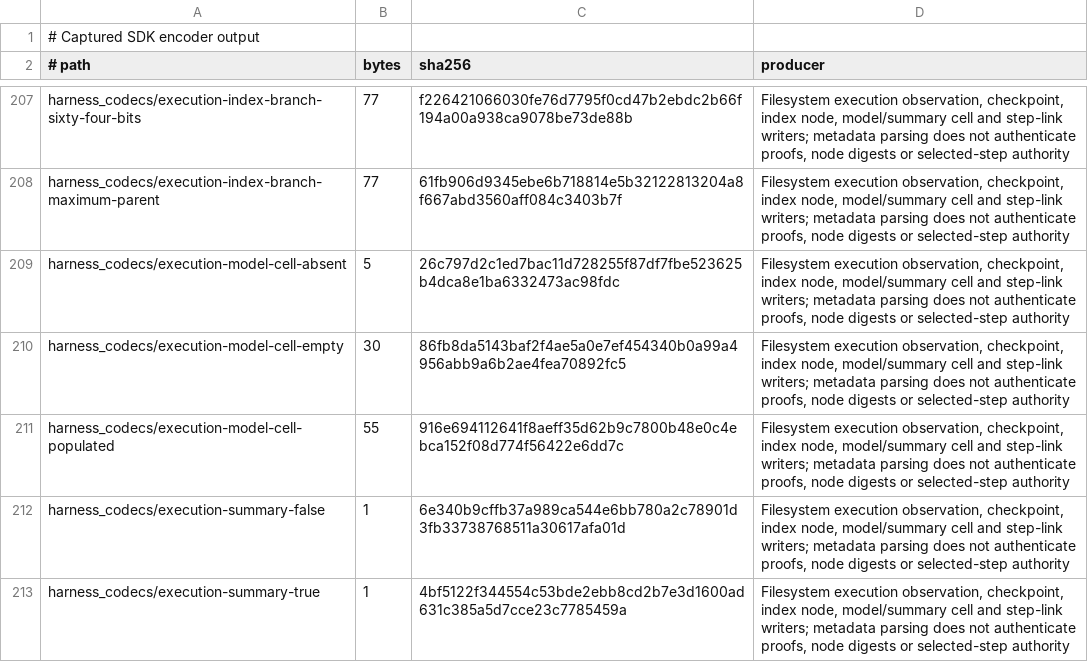
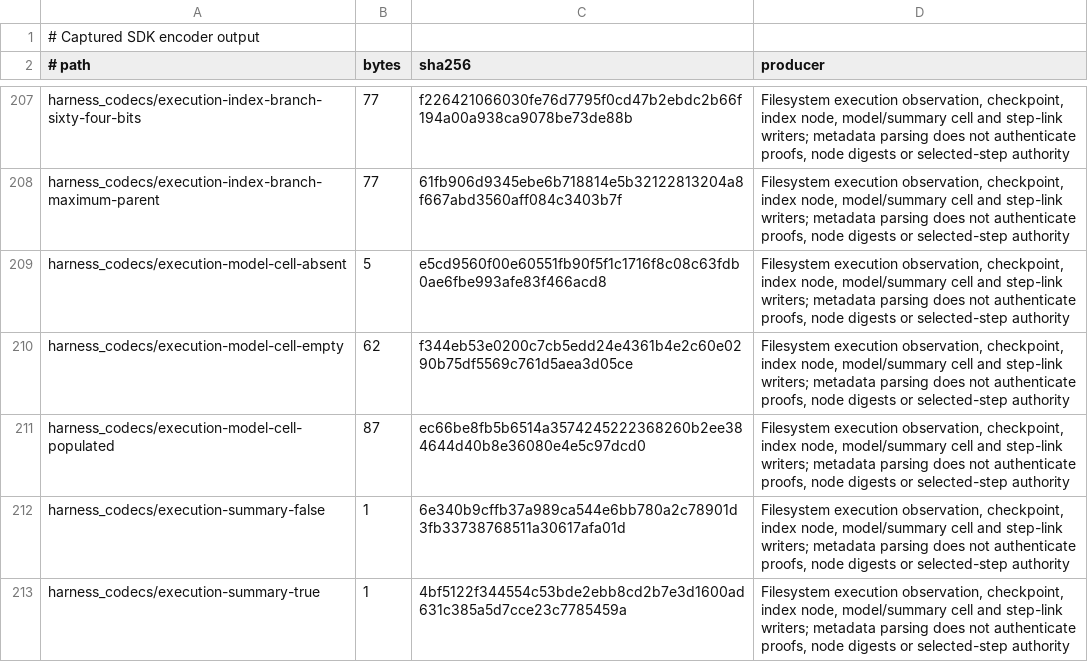
Before and after one commit to acyclic-labs/sdk, a TSV file: rust/codec-fuzz/corpus/SOURCES.tsv, drawn as a sheet; only a part is shown, gaps mark what is left out.

```diff
--- a/rust/codec-fuzz/corpus/SOURCES.tsv
+++ b/rust/codec-fuzz/corpus/SOURCES.tsv
@@ -208,5 +208,5 @@ harness_codecs/execution-index-branch-sixty-four-bits	77	f226421066030fe76d7795f
 harness_codecs/execution-index-branch-maximum-parent	77	61fb906d9345ebe6b718814e5b32122813204a8f667abd3560aff084c3403b7f	Filesystem execution observation, checkpoint, index node, model/summary cell and step-link writers; metadata parsing does not authenticate proofs, node digests or selected-step authority
-harness_codecs/execution-model-cell-absent	5	26c797d2c1ed7bac11d728255f87df7fbe523625b4dca8e1ba6332473ac98fdc	Filesystem execution observation, checkpoint, index node, model/summary cell and step-link writers; metadata parsing does not authenticate proofs, node digests or selected-step authority
-harness_codecs/execution-model-cell-empty	30	86fb8da5143baf2f4ae5a0e7ef454340b0a99a4956abb9a6b2ae4fea70892fc5	Filesystem execution observation, checkpoint, index node, model/summary cell and step-link writers; metadata parsing does not authenticate proofs, node digests or selected-step authority
-harness_codecs/execution-model-cell-populated	55	916e694112641f8aeff35d62b9c7800b48e0c4ebca152f08d774f56422e6dd7c	Filesystem execution observation, checkpoint, index node, model/summary cell and step-link writers; metadata parsing does not authenticate proofs, node digests or selected-step authority
+harness_codecs/execution-model-cell-absent	5	e5cd9560f00e60551fb90f5f1c1716f8c08c63fdb0ae6fbe993afe83f466acd8	Filesystem execution observation, checkpoint, index node, model/summary cell and step-link writers; metadata parsing does not authenticate proofs, node digests or selected-step authority
+harness_codecs/execution-model-cell-empty	62	f344eb53e0200c7cb5edd24e4361b4e2c60e0290b75df5569c761d5aea3d05ce	Filesystem execution observation, checkpoint, index node, model/summary cell and step-link writers; metadata parsing does not authenticate proofs, node digests or selected-step authority
+harness_codecs/execution-model-cell-populated	87	ec66be8fb5b6514a3574245222368260b2ee384644d40b8e36080e4e5c97dcd0	Filesystem execution observation, checkpoint, index node, model/summary cell and step-link writers; metadata parsing does not authenticate proofs, node digests or selected-step authority
 harness_codecs/execution-summary-false	1	6e340b9cffb37a989ca544e6bb780a2c78901d3fb33738768511a30617afa01d	Filesystem execution observation, checkpoint, index node, model/summary cell and step-link writers; metadata parsing does not authenticate proofs, node digests or selected-step authority
```
Also changed, not shown: 1 other file.
